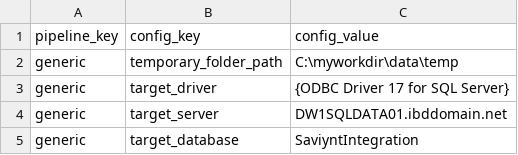
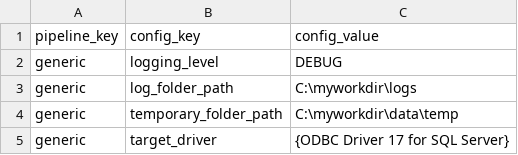
Before and after one commit to paulinjemimabalasubramani/paulinjemimabalasubramani, a CSV file: saviynt/config/config_dev.csv, drawn as a sheet; only a part is shown; the shorter side is filled out with more unchanged rows; the diff names each change by its address in the sheet, - before the commit and + after, or states it on an @@ line.

Commit message:
refactor config

```diff
--- a/saviynt/config/config_dev.csv
+++ b/saviynt/config/config_dev.csv
+row 2: generic | logging_level | DEBUG
+row 3: generic | log_folder_path | C:\myworkdir\logs
```
Also changed, not shown: saviynt/config/config_qa.csv, 7 other files.
